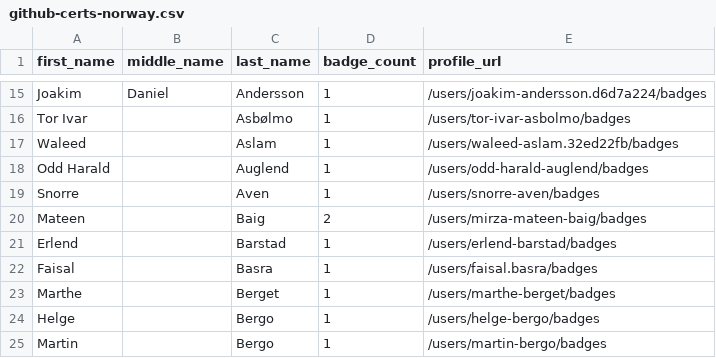
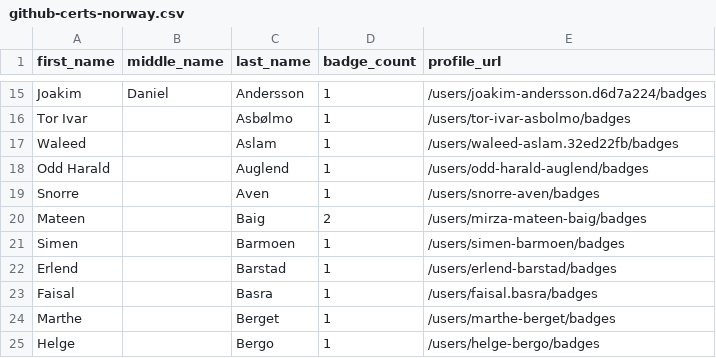
Before and after one commit to DennisThie/github-certification-ranking, a CSV file: datasource/github-certs-norway.csv, drawn as a sheet; only a part is shown, gaps mark what is left out; the shorter side is filled out with more unchanged rows; the diff names each change by its address in the sheet, - before the commit and + after, or states it on an @@ line.

```diff
--- a/datasource/github-certs-norway.csv
+++ b/datasource/github-certs-norway.csv
+row 21: Simen |  | Barmoen | 1 | /users/simen-barmoen/badges
```
Also changed, not shown: datasource/github-certs-australia.csv, datasource/github-certs-brazil.csv, 17 other files.
